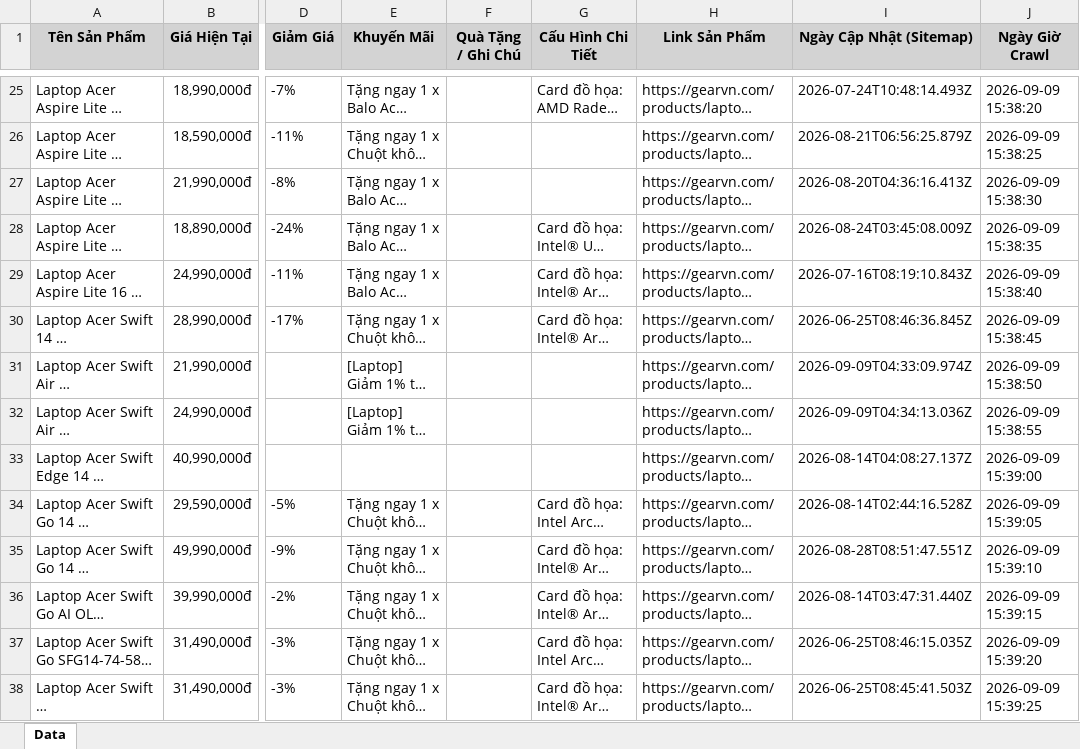
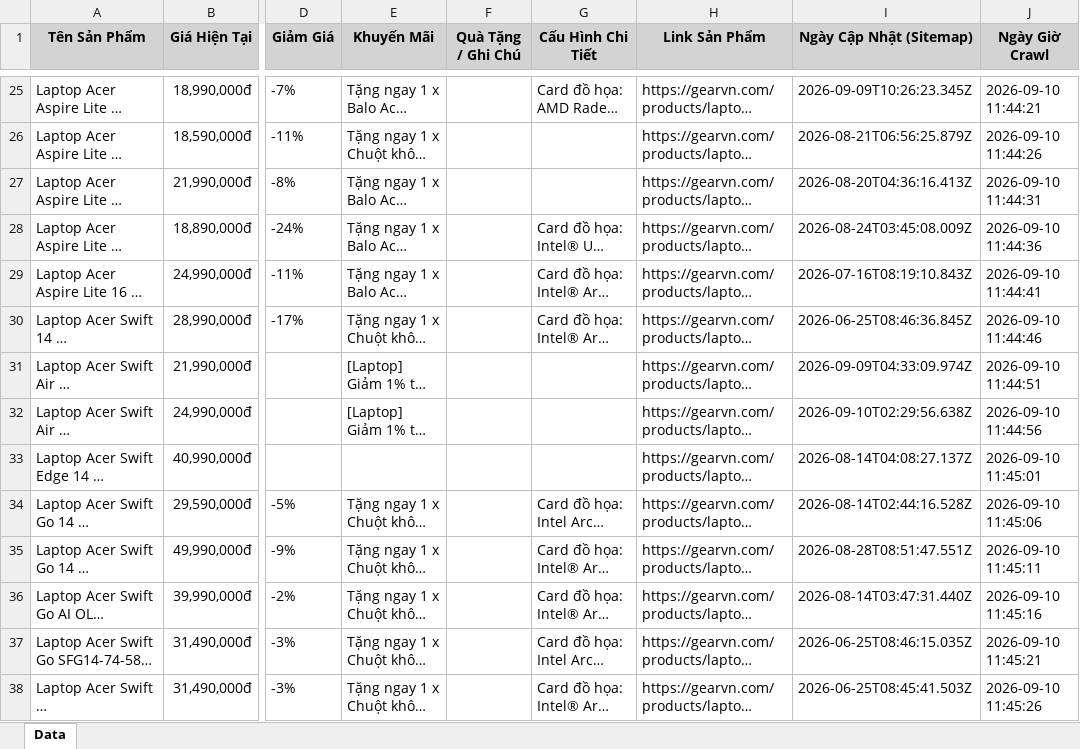
Before and after one commit to QuangTran-deptrai/crawl_laptop, an Excel workbook: laptop_gearvn_all.xlsx, sheet Data, drawn as a sheet; only a part is shown, gaps mark what is left out; long unchanged cells end in …; values as stored, in another font and other column widths than the file's, no borders; the diff covers the shown part only; the diff names each change by its address in the sheet, - before the commit and + after, or states it on an @@ line.

```diff
--- a/laptop_gearvn_all.xlsx (sheet Data)
+++ b/laptop_gearvn_all.xlsx (sheet Data)
-I25 (Ngày Cập Nhật (Sitemap)): 2026-07-24T10:48:14.493Z
+I25 (Ngày Cập Nhật (Sitemap)): 2026-09-09T10:26:23.345Z
-J25 (Ngày Giờ Crawl): 2026-09-09 15:38:20
+J25 (Ngày Giờ Crawl): 2026-09-10 11:44:21
-J26 (Ngày Giờ Crawl): 2026-09-09 15:38:25
+J26 (Ngày Giờ Crawl): 2026-09-10 11:44:26
-J27 (Ngày Giờ Crawl): 2026-09-09 15:38:30
+J27 (Ngày Giờ Crawl): 2026-09-10 11:44:31
-J28 (Ngày Giờ Crawl): 2026-09-09 15:38:35
+J28 (Ngày Giờ Crawl): 2026-09-10 11:44:36
-J29 (Ngày Giờ Crawl): 2026-09-09 15:38:40
+J29 (Ngày Giờ Crawl): 2026-09-10 11:44:41
-J30 (Ngày Giờ Crawl): 2026-09-09 15:38:45
+J30 (Ngày Giờ Crawl): 2026-09-10 11:44:46
-J31 (Ngày Giờ Crawl): 2026-09-09 15:38:50
+J31 (Ngày Giờ Crawl): 2026-09-10 11:44:51
-I32 (Ngày Cập Nhật (Sitemap)): 2026-09-09T04:34:13.036Z
+I32 (Ngày Cập Nhật (Sitemap)): 2026-09-10T02:29:56.638Z
-J32 (Ngày Giờ Crawl): 2026-09-09 15:38:55
+J32 (Ngày Giờ Crawl): 2026-09-10 11:44:56
-J33 (Ngày Giờ Crawl): 2026-09-09 15:39:00
+J33 (Ngày Giờ Crawl): 2026-09-10 11:45:01
-J34 (Ngày Giờ Crawl): 2026-09-09 15:39:05
+J34 (Ngày Giờ Crawl): 2026-09-10 11:45:06
-J35 (Ngày Giờ Crawl): 2026-09-09 15:39:10
+J35 (Ngày Giờ Crawl): 2026-09-10 11:45:11
-J36 (Ngày Giờ Crawl): 2026-09-09 15:39:15
+J36 (Ngày Giờ Crawl): 2026-09-10 11:45:16
-J37 (Ngày Giờ Crawl): 2026-09-09 15:39:20
+J37 (Ngày Giờ Crawl): 2026-09-10 11:45:21
-J38 (Ngày Giờ Crawl): 2026-09-09 15:39:25
+J38 (Ngày Giờ Crawl): 2026-09-10 11:45:26
```
Also changed, not shown: 46 added rows, 45 removed rows and 196 edited cells elsewhere in this sheet, laptop_cellphones_all.xlsx, laptop_fptshop_all.xlsx, 7 other files.
